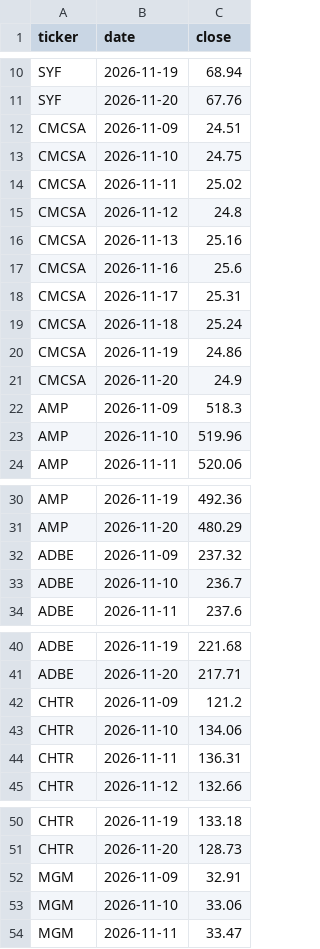
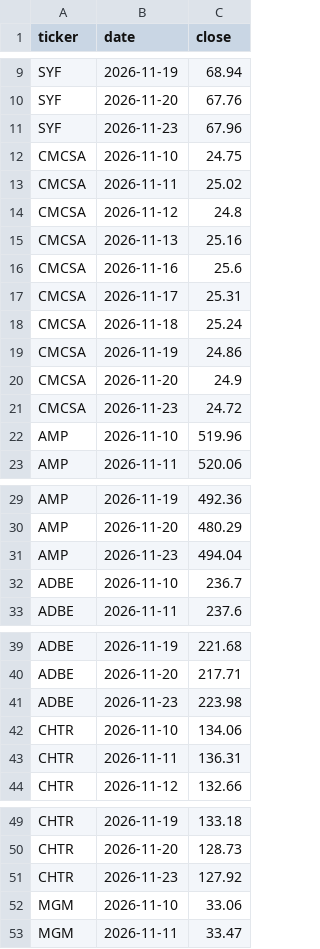
Before and after one commit to flaviomellace-ctrl/investment-os-data-bridge, a CSV file: data/current/watchlist_history.csv, drawn as a sheet; only a part is shown, gaps mark what is left out; the diff covers the shown part only.

```diff
--- a/data/current/watchlist_history.csv
+++ b/data/current/watchlist_history.csv
@@ -11,3 +10,3 @@ SYF,2026-11-19,68.94
 SYF,2026-11-20,67.76
-CMCSA,2026-11-09,24.51
+SYF,2026-11-23,67.96
 CMCSA,2026-11-10,24.75
@@ -21,3 +20,3 @@ CMCSA,2026-11-19,24.86
 CMCSA,2026-11-20,24.9
-AMP,2026-11-09,518.3
+CMCSA,2026-11-23,24.72
 AMP,2026-11-10,519.96
@@ -31,3 +30,3 @@ AMP,2026-11-19,492.36
 AMP,2026-11-20,480.29
-ADBE,2026-11-09,237.32
+AMP,2026-11-23,494.04
 ADBE,2026-11-10,236.7
@@ -41,3 +40,3 @@ ADBE,2026-11-19,221.68
 ADBE,2026-11-20,217.71
-CHTR,2026-11-09,121.2
+ADBE,2026-11-23,223.98
 CHTR,2026-11-10,134.06
@@ -51,3 +50,3 @@ CHTR,2026-11-19,133.18
 CHTR,2026-11-20,128.73
-MGM,2026-11-09,32.91
+CHTR,2026-11-23,127.92
 MGM,2026-11-10,33.06
```
Also changed, not shown: 8 added rows and 8 removed rows elsewhere in this file, data/current/watchlist_prices.csv.
